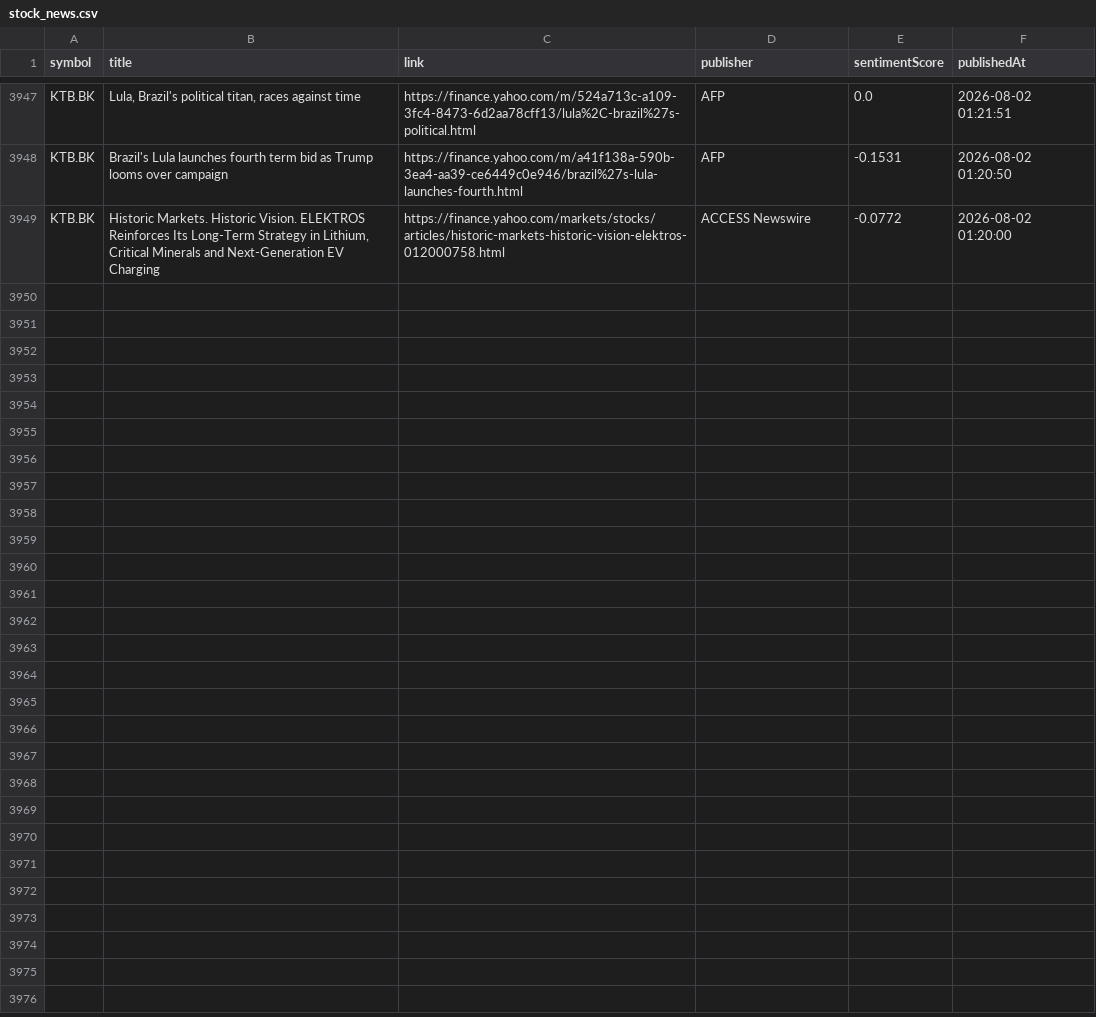
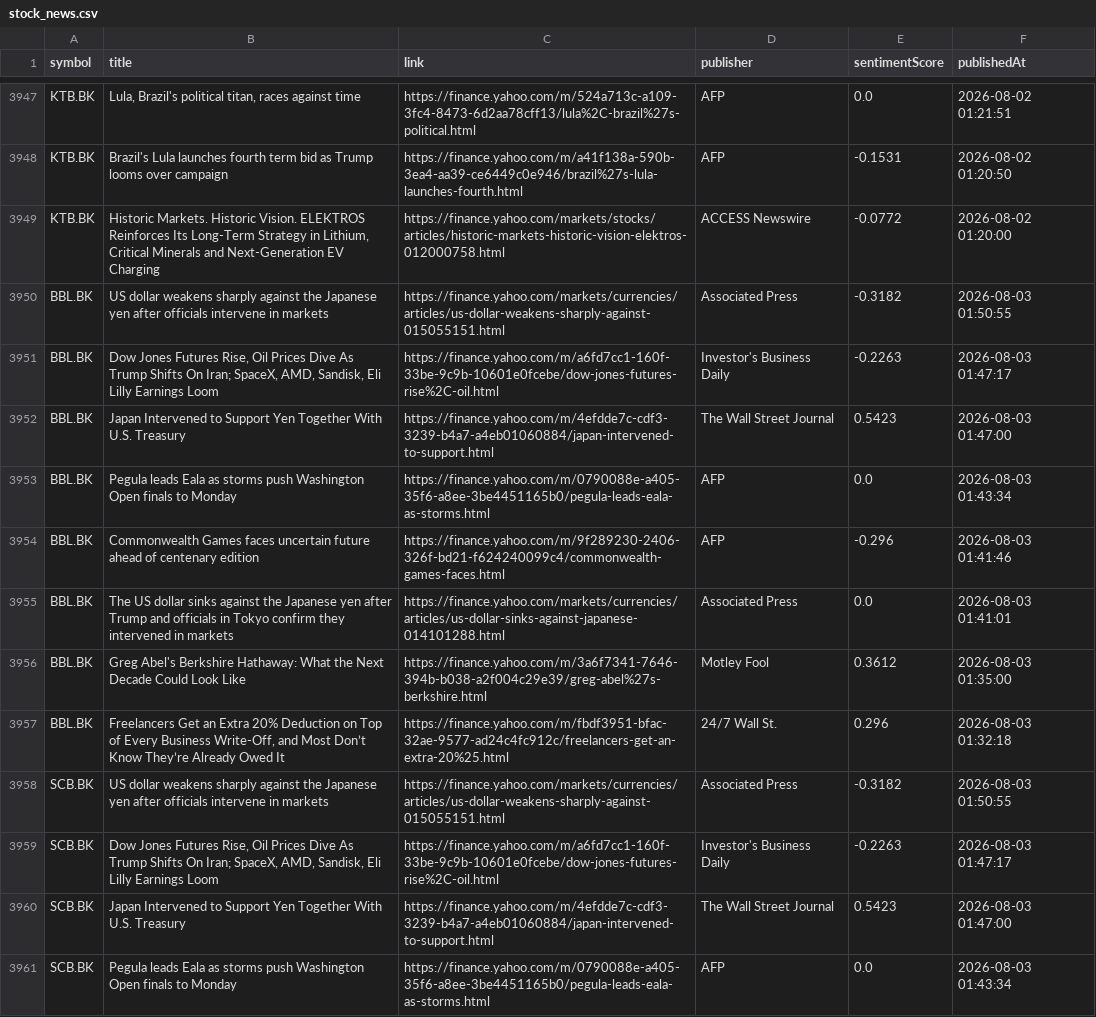
Before and after one commit to Narinthon-B/Finance-market, a CSV file: files/stock_news.csv, drawn as a sheet; only a part is shown, gaps mark what is left out; the diff covers the shown part only.

```diff
--- a/files/stock_news.csv
+++ b/files/stock_news.csv
@@ -3949 +3949,13 @@ KTB.BK,Brazil's Lula launches fourth term bid as Trump looms over campaign,https
 KTB.BK,"Historic Markets. Historic Vision. ELEKTROS Reinforces Its Long-Term Strategy in Lithium, Critical Minerals and Next-Generation EV Charging",https://finance.yahoo.com/markets/stocks/articles/historic-markets-historic-vision-elektros-012000758.html,ACCESS Newswire,-0.0772,2026-08-02 01:20:00
+BBL.BK,US dollar weakens sharply against the Japanese yen after officials intervene in markets,https://finance.yahoo.com/markets/currencies/articles/us-dollar-weakens-sharply-against-015055151.html,Associated Press,-0.3182,2026-08-03 01:50:55
+BBL.BK,"Dow Jones Futures Rise, Oil Prices Dive As Trump Shifts On Iran; SpaceX, AMD, Sandisk, Eli Lilly Earnings Loom",https://finance.yahoo.com/m/a6fd7cc1-160f-33be-9c9b-10601e0fcebe/dow-jones-futures-rise%2C-oil.html,Investor's Business Daily,-0.2263,2026-08-03 01:47:17
+BBL.BK,Japan Intervened to Support Yen Together With U.S. Treasury,https://finance.yahoo.com/m/4efdde7c-cdf3-3239-b4a7-a4eb01060884/japan-intervened-to-support.html,The Wall Street Journal,0.5423,2026-08-03 01:47:00
+BBL.BK,Pegula leads Eala as storms push Washington Open finals to Monday,https://finance.yahoo.com/m/0790088e-a405-35f6-a8ee-3be4451165b0/pegula-leads-eala-as-storms.html,AFP,0.0,2026-08-03 01:43:34
+BBL.BK,Commonwealth Games faces uncertain future ahead of centenary edition,https://finance.yahoo.com/m/9f289230-2406-326f-bd21-f624240099c4/commonwealth-games-faces.html,AFP,-0.296,2026-08-03 01:41:46
+BBL.BK,The US dollar sinks against the Japanese yen after Trump and officials in Tokyo confirm they intervened in markets,https://finance.yahoo.com/markets/currencies/articles/us-dollar-sinks-against-japanese-014101288.html,Associated Press,0.0,2026-08-03 01:41:01
+BBL.BK,Greg Abel's Berkshire Hathaway: What the Next Decade Could Look Like,https://finance.yahoo.com/m/3a6f7341-7646-394b-b038-a2f004c29e39/greg-abel%27s-berkshire.html,Motley Fool,0.3612,2026-08-03 01:35:00
+BBL.BK,"Freelancers Get an Extra 20% Deduction on Top of Every Business Write-Off, and Most Don’t Know They’re Already Owed It",https://finance.yahoo.com/m/fbdf3951-bfac-32ae-9577-ad24c4fc912c/freelancers-get-an-extra-20%25.html,24/7 Wall St.,0.296,2026-08-03 01:32:18
+SCB.BK,US dollar weakens sharply against the Japanese yen after officials intervene in markets,https://finance.yahoo.com/markets/currencies/articles/us-dollar-weakens-sharply-against-015055151.html,Associated Press,-0.3182,2026-08-03 01:50:55
+SCB.BK,"Dow Jones Futures Rise, Oil Prices Dive As Trump Shifts On Iran; SpaceX, AMD, Sandisk, Eli Lilly Earnings Loom",https://finance.yahoo.com/m/a6fd7cc1-160f-33be-9c9b-10601e0fcebe/dow-jones-futures-rise%2C-oil.html,Investor's Business Daily,-0.2263,2026-08-03 01:47:17
+SCB.BK,Japan Intervened to Support Yen Together With U.S. Treasury,https://finance.yahoo.com/m/4efdde7c-cdf3-3239-b4a7-a4eb01060884/japan-intervened-to-support.html,The Wall Street Journal,0.5423,2026-08-03 01:47:00
+SCB.BK,Pegula leads Eala as storms push Washington Open finals to Monday,https://finance.yahoo.com/m/0790088e-a405-35f6-a8ee-3be4451165b0/pegula-leads-eala-as-storms.html,AFP,0.0,2026-08-03 01:43:34
```
Also changed, not shown: 12 added rows elsewhere in this file.
